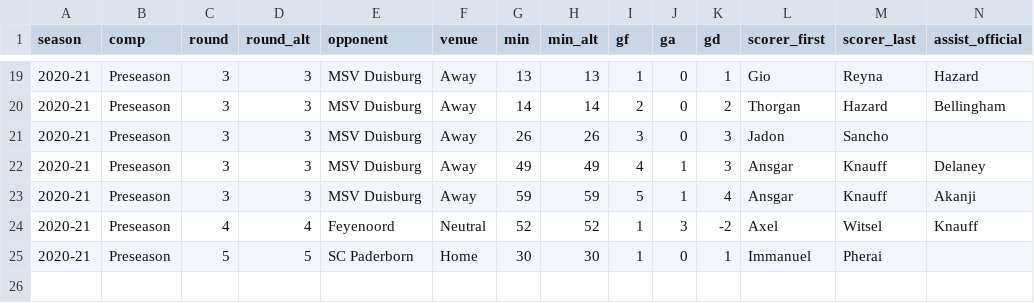
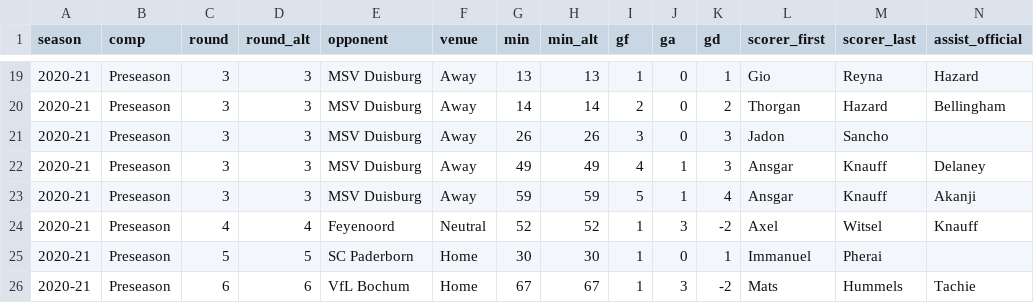
Before and after one commit to adarowski/bvb, a CSV file: _data/stats-2020-2021-preseason/goals.csv, drawn as a sheet; only a part is shown, gaps mark what is left out; rows hold the shown columns only; the diff names each change by its address in the sheet, - before the commit and + after, or states it on an @@ line.

```diff
--- a/_data/stats-2020-2021-preseason/goals.csv
+++ b/_data/stats-2020-2021-preseason/goals.csv
+row 26: 2020-21 | Preseason | 6 | 6 | VfL Bochum | Home | 67 | 67 | 1 | 3 | -2 | Mats | Hummels | Tachie
```
Also changed, not shown: _data/players.csv, _data/stats-2020-2021-preseason/preseason.csv, 3 other files.
